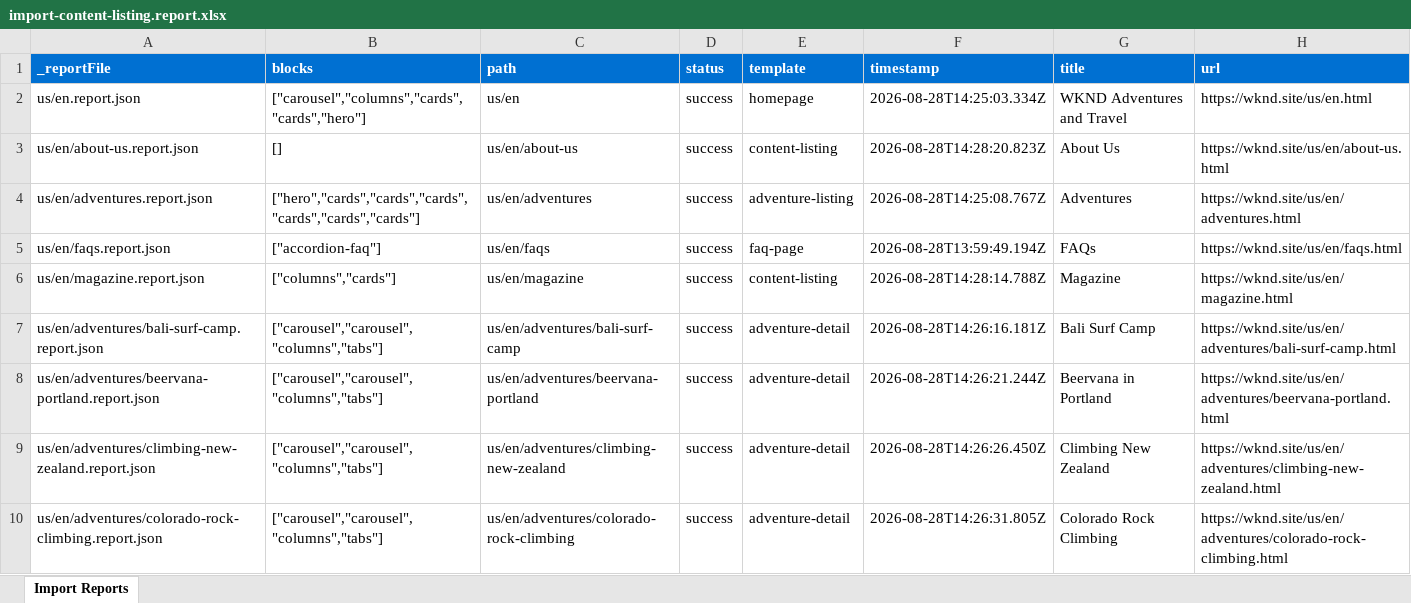
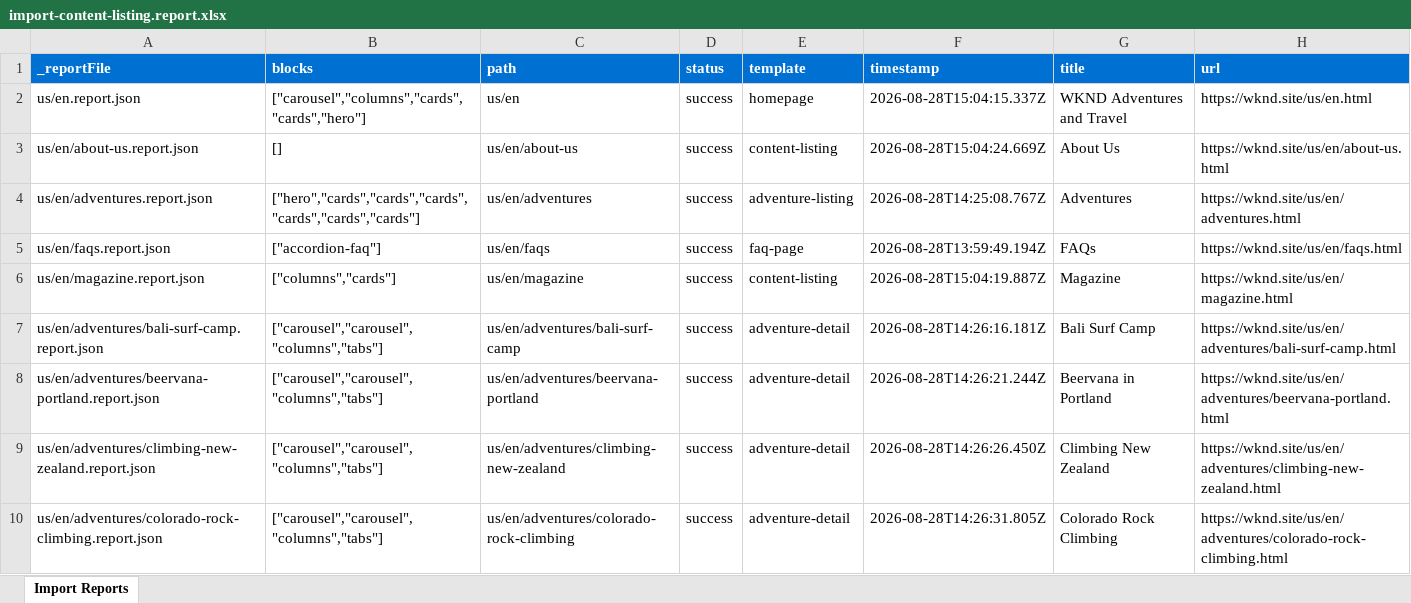
Before and after one commit to bhap2/eds-capstone, an Excel workbook: tools/importer/reports/import-content-listing.report.xlsx, sheet Import Reports, drawn as a sheet; only a part is shown; values as stored, in another font and other column widths than the file's, no borders; the diff names each change by its address in the sheet, - before the commit and + after, or states it on an @@ line.

```diff
--- a/tools/importer/reports/import-content-listing.report.xlsx (sheet Import Reports)
+++ b/tools/importer/reports/import-content-listing.report.xlsx (sheet Import Reports)
-F2 (timestamp): 2026-08-28T14:25:03.334Z
+F2 (timestamp): 2026-08-28T15:04:15.337Z
-F3 (timestamp): 2026-08-28T14:28:20.823Z
+F3 (timestamp): 2026-08-28T15:04:24.669Z
-F6 (timestamp): 2026-08-28T14:28:14.788Z
+F6 (timestamp): 2026-08-28T15:04:19.887Z
```
Also changed, not shown: tools/importer/reports/import-homepage.report.xlsx, 11 other files.
